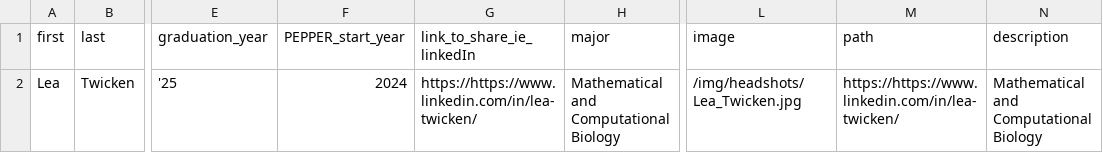
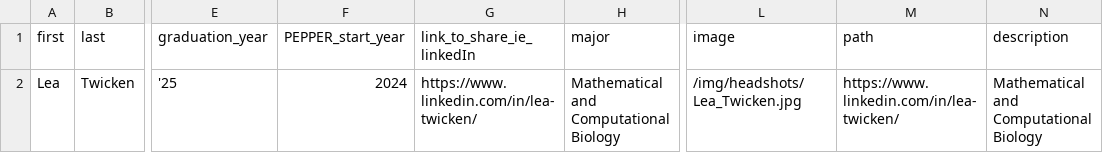
Before and after one commit to jessicaguo/jessicaguo.github.io, a CSV file: data-and-scripts/people-alum.csv, drawn as a sheet; only a part is shown, gaps mark what is left out; the diff names each change by its address in the sheet, - before the commit and + after, or states it on an @@ line.

Commit message:
fix links

```diff
--- a/data-and-scripts/people-alum.csv
+++ b/data-and-scripts/people-alum.csv
-G2 (link_to_share_ie_linkedIn): https://https://www.linkedin.com/in/lea-twicken/
+G2 (link_to_share_ie_linkedIn): https://www.linkedin.com/in/lea-twicken/
-M2 (path): https://https://www.linkedin.com/in/lea-twicken/
+M2 (path): https://www.linkedin.com/in/lea-twicken/
```
Also changed, not shown: 2 other files.
